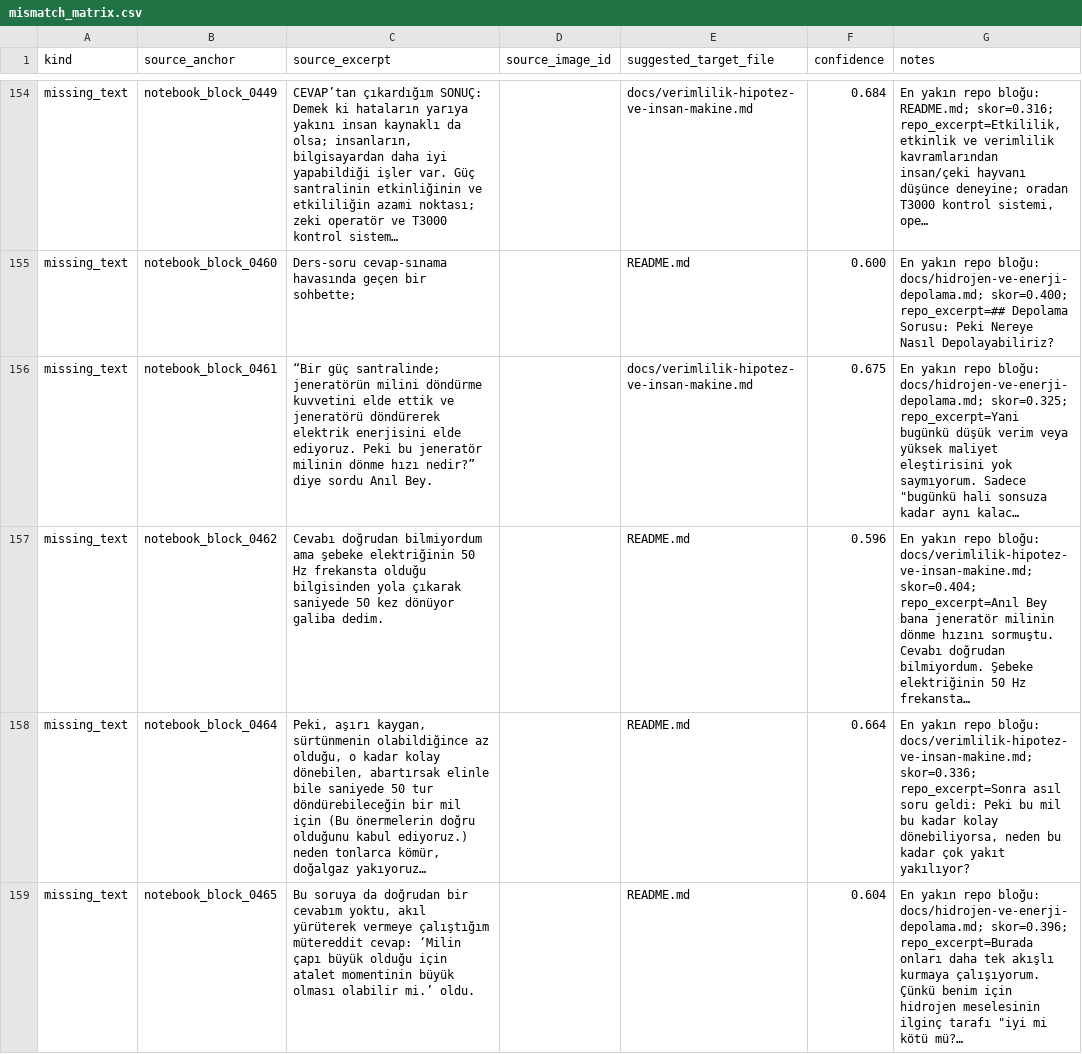
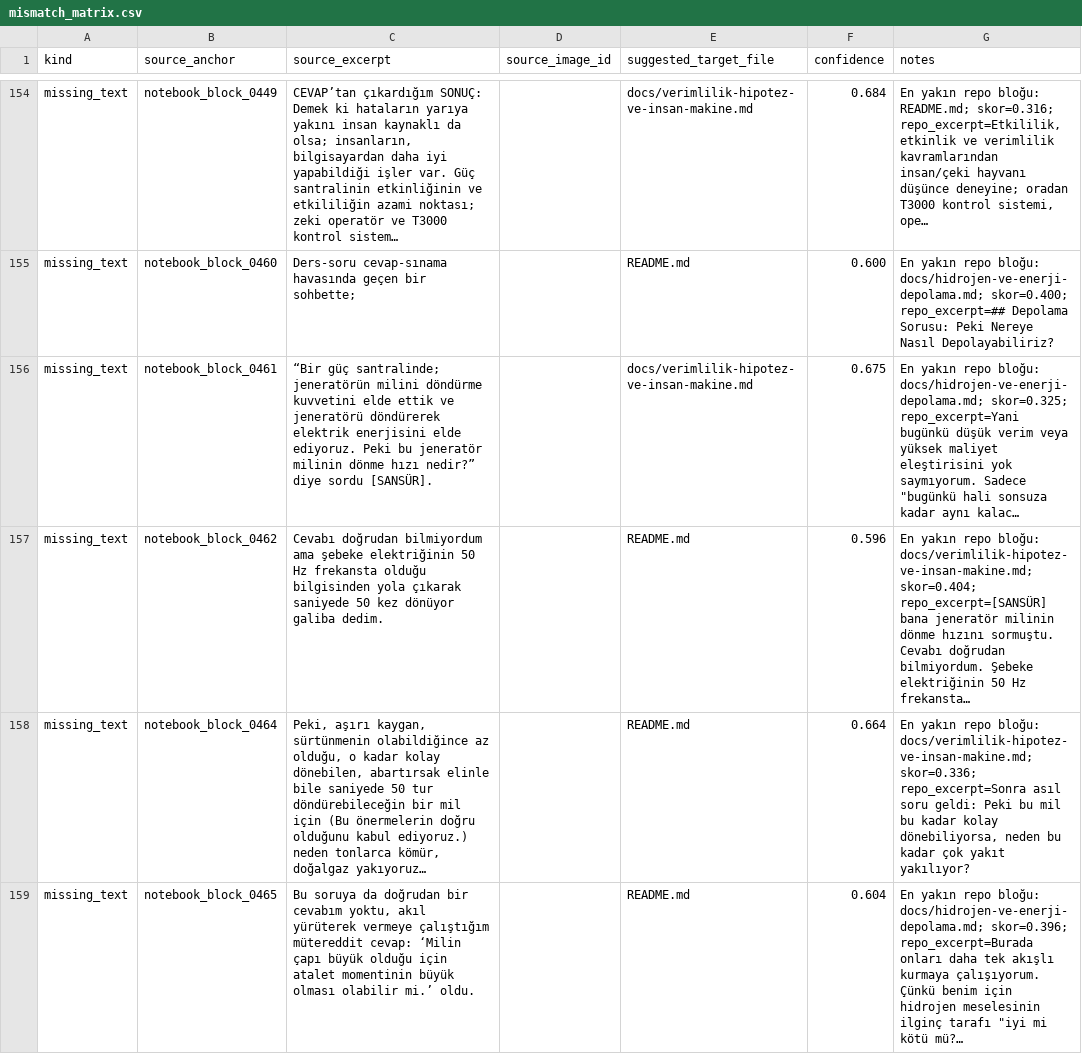
Before and after one commit to gokberkgucin/siemens-energy-systems-thinking-notes-STAJ-1, a CSV file: _work/correction/inventory/mismatch_matrix.csv, drawn as a sheet; only a part is shown, gaps mark what is left out; the diff covers the shown part only.

```diff
--- a/_work/correction/inventory/mismatch_matrix.csv
+++ b/_work/correction/inventory/mismatch_matrix.csv
@@ -155,4 +155,4 @@ missing_text,notebook_block_0449,"CEVAP’tan çıkardığım SONUÇ: Demek ki h
 missing_text,notebook_block_0460,Ders-soru cevap-sınama havasında geçen bir sohbette;,,README.md,0.600,En yakın repo bloğu: docs/hidrojen-ve-enerji-depolama.md; skor=0.400; repo_excerpt=## Depolama Sorusu: Peki Nereye Nasıl Depolayabiliriz?
-missing_text,notebook_block_0461,“Bir güç santralinde; jeneratörün milini döndürme kuvvetini elde ettik ve jeneratörü döndürerek elektrik enerjisini elde ediyoruz. Peki bu jeneratör milinin dönme hızı nedir?” diye sordu Anıl Bey.,,docs/verimlilik-hipotez-ve-insan-makine.md,0.675,"En yakın repo bloğu: docs/hidrojen-ve-enerji-depolama.md; skor=0.325; repo_excerpt=Yani bugünkü düşük verim veya yüksek maliyet eleştirisini yok saymıyorum. Sadece ""bugünkü hali sonsuza kadar aynı kalac…"
-missing_text,notebook_block_0462,Cevabı doğrudan bilmiyordum ama şebeke elektriğinin 50 Hz frekansta olduğu bilgisinden yola çıkarak saniyede 50 kez dönüyor galiba dedim.,,README.md,0.596,En yakın repo bloğu: docs/verimlilik-hipotez-ve-insan-makine.md; skor=0.404; repo_excerpt=Anıl Bey bana jeneratör milinin dönme hızını sormuştu. Cevabı doğrudan bilmiyordum. Şebeke elektriğinin 50 Hz frekansta…
+missing_text,notebook_block_0461,“Bir güç santralinde; jeneratörün milini döndürme kuvvetini elde ettik ve jeneratörü döndürerek elektrik enerjisini elde ediyoruz. Peki bu jeneratör milinin dönme hızı nedir?” diye sordu [SANSÜR].,,docs/verimlilik-hipotez-ve-insan-makine.md,0.675,"En yakın repo bloğu: docs/hidrojen-ve-enerji-depolama.md; skor=0.325; repo_excerpt=Yani bugünkü düşük verim veya yüksek maliyet eleştirisini yok saymıyorum. Sadece ""bugünkü hali sonsuza kadar aynı kalac…"
+missing_text,notebook_block_0462,Cevabı doğrudan bilmiyordum ama şebeke elektriğinin 50 Hz frekansta olduğu bilgisinden yola çıkarak saniyede 50 kez dönüyor galiba dedim.,,README.md,0.596,En yakın repo bloğu: docs/verimlilik-hipotez-ve-insan-makine.md; skor=0.404; repo_excerpt=[SANSÜR] bana jeneratör milinin dönme hızını sormuştu. Cevabı doğrudan bilmiyordum. Şebeke elektriğinin 50 Hz frekansta…
 missing_text,notebook_block_0464,"Peki, aşırı kaygan, sürtünmenin olabildiğince az olduğu, o kadar kolay dönebilen, abartırsak elinle bile saniyede 50 tur döndürebileceğin bir mil için (Bu önermelerin doğru olduğunu kabul ediyoruz.) neden tonlarca kömür, doğalgaz yakıyoruz…",,README.md,0.664,"En yakın repo bloğu: docs/verimlilik-hipotez-ve-insan-makine.md; skor=0.336; repo_excerpt=Sonra asıl soru geldi: Peki bu mil bu kadar kolay dönebiliyorsa, neden bu kadar çok yakıt yakılıyor?"
```
Also changed, not shown: 6 edited cells elsewhere in this file, _work/correction/inventory/image_manifest.csv, _work/correction/inventory/repo_markdown_inventory.csv, 8 other files.
